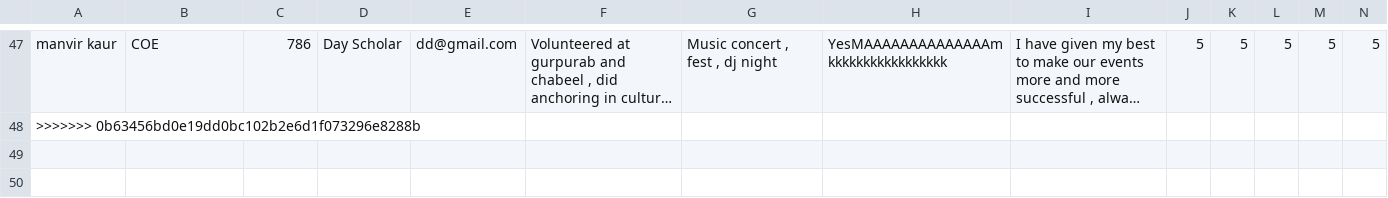
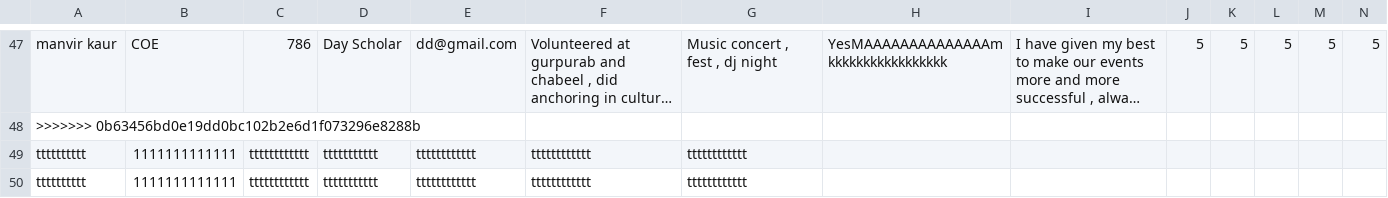
Before and after one commit to virsa-tiet/second-year-form-23, a CSV file: participants.csv, drawn as a sheet; only a part is shown, gaps mark what is left out; long unchanged cells end in …; rows hold the shown columns only; the diff names each change by its address in the sheet, - before the commit and + after, or states it on an @@ line.

```diff
--- a/participants.csv
+++ b/participants.csv
+row 49: tttttttttt | 1111111111111 | tttttttttttt | ttttttttttt | tttttttttttt | tttttttttttt | tttttttttttt
+row 50: tttttttttt | 1111111111111 | tttttttttttt | ttttttttttt | tttttttttttt | tttttttttttt | tttttttttttt
```
Also changed, not shown: 1 other file.
